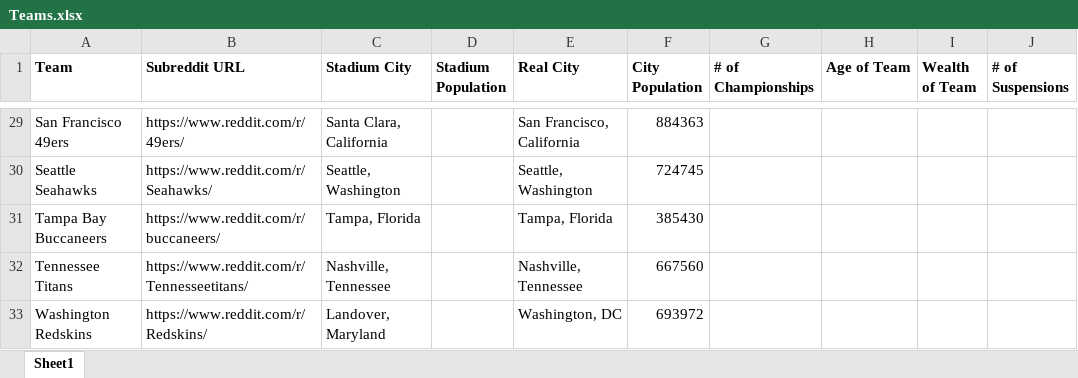
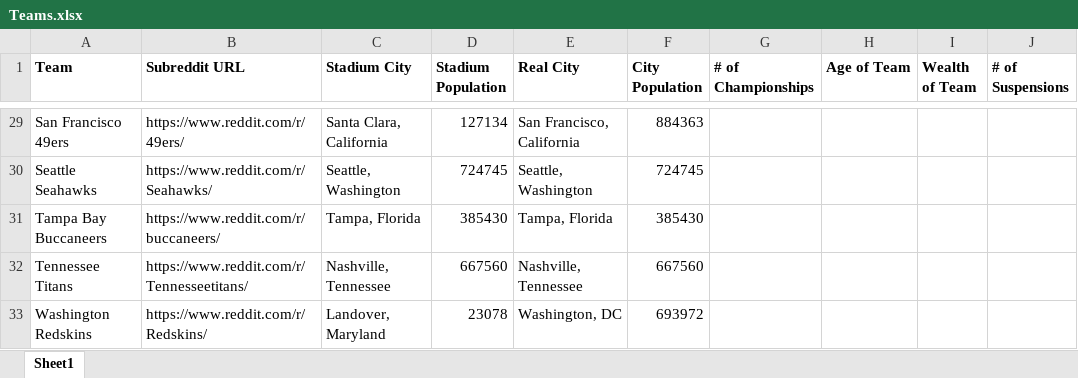
Before and after one commit to cvergara93/ETL-Project, an Excel workbook: Teams.xlsx, sheet Sheet1, drawn as a sheet; only a part is shown, gaps mark what is left out; values as stored, in another font and other column widths than the file's, no borders; the diff covers the shown part only; the diff names each change by its address in the sheet, - before the commit and + after, or states it on an @@ line.

```diff
--- a/Teams.xlsx (sheet Sheet1)
+++ b/Teams.xlsx (sheet Sheet1)
-D29 (Stadium Population): (empty)
+D29 (Stadium Population): 127134
-D30 (Stadium Population): (empty)
+D30 (Stadium Population): 724745
-D31 (Stadium Population): (empty)
+D31 (Stadium Population): 385430
-D32 (Stadium Population): (empty)
+D32 (Stadium Population): 667560
-D33 (Stadium Population): (empty)
+D33 (Stadium Population): 23078
```
Also changed, not shown: 28 edited cells elsewhere in this sheet.
